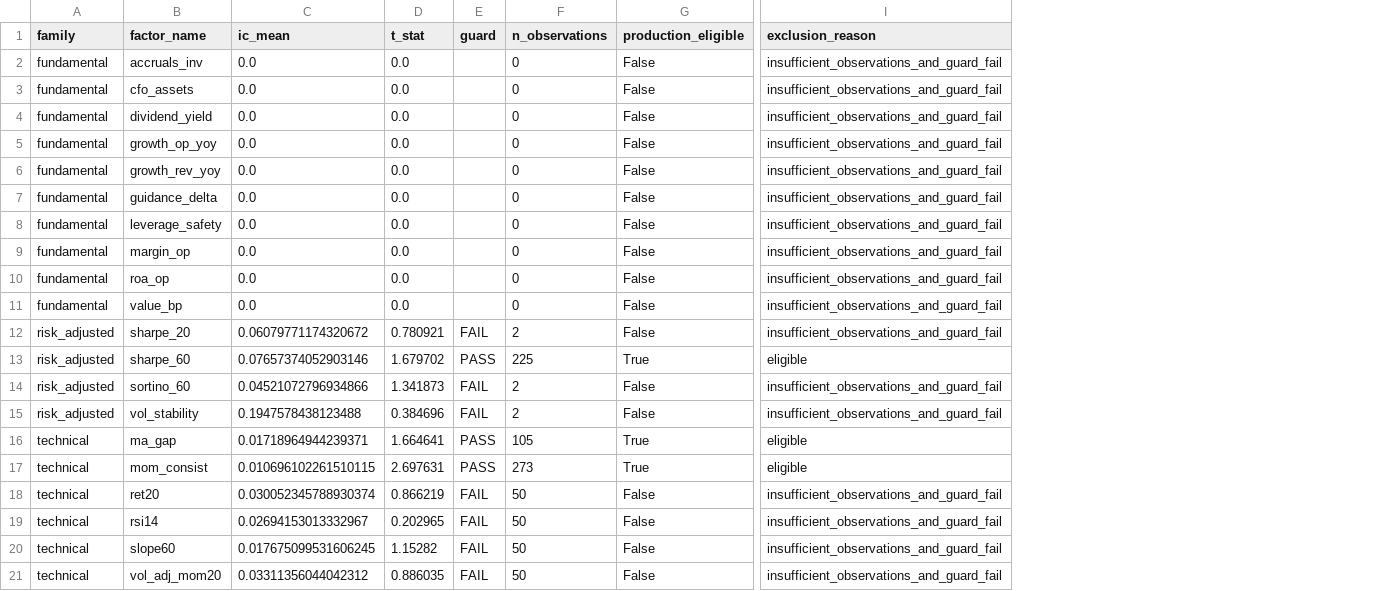
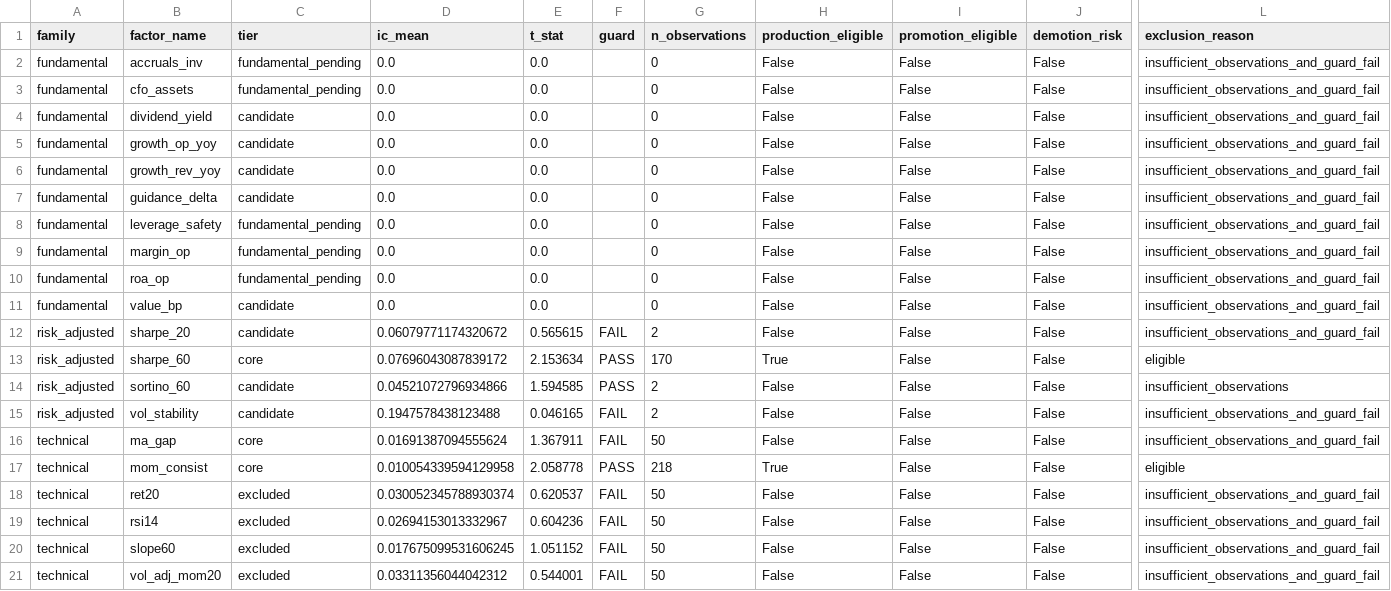
Before and after one commit to qq10086-jones/AIagent_project_260213, a CSV file: worker-quant/quant_trading/Project_optimized/reports/factor_registry_cleanup_candidates.csv, drawn as a sheet; only a part is shown, gaps mark what is left out; addresses are those after the commit; the diff covers the shown part only; the diff names each change by its address in the sheet, - before the commit and + after, or states it on an @@ line.

```diff
--- a/worker-quant/quant_trading/Project_optimized/reports/factor_registry_cleanup_candidates.csv
+++ b/worker-quant/quant_trading/Project_optimized/reports/factor_registry_cleanup_candidates.csv
+column C (tier), rows 2-21: fundamental_pending | fundamental_pending | candidate | candidate | candidate | candidate | fundamental_pending | fundamental_pending | fundamental_pending | candidate | candidate | core | candidate | candidate | core | core | excluded | excluded | excluded | excluded
+column I (promotion_eligible), rows 2-21: all False
+column J (demotion_risk), rows 2-21: all False
-E12 (t_stat): 0.780921
+E12 (t_stat): 0.565615
-D13 (ic_mean): 0.07657374052903146
+D13 (ic_mean): 0.07696043087839172
-E13 (t_stat): 1.679702
+E13 (t_stat): 2.153634
-G13 (n_observations): 225
+G13 (n_observations): 170
-E14 (t_stat): 1.341873
+E14 (t_stat): 1.594585
-F14 (guard): FAIL
+F14 (guard): PASS
-L14 (exclusion_reason): insufficient_observations_and_guard_fail
+L14 (exclusion_reason): insufficient_observations
-E15 (t_stat): 0.384696
+E15 (t_stat): 0.046165
-D16 (ic_mean): 0.01718964944239371
+D16 (ic_mean): 0.01691387094555624
-E16 (t_stat): 1.664641
+E16 (t_stat): 1.367911
-F16 (guard): PASS
+F16 (guard): FAIL
-G16 (n_observations): 105
+G16 (n_observations): 50
-H16 (production_eligible): True
+H16 (production_eligible): False
-L16 (exclusion_reason): eligible
+L16 (exclusion_reason): insufficient_observations_and_guard_fail
-D17 (ic_mean): 0.010696102261510115
+D17 (ic_mean): 0.010054339594129958
-E17 (t_stat): 2.697631
+E17 (t_stat): 2.058778
-G17 (n_observations): 273
+G17 (n_observations): 218
-E18 (t_stat): 0.866219
+E18 (t_stat): 0.620537
-E19 (t_stat): 0.202965
+E19 (t_stat): 0.604236
-E20 (t_stat): 1.15282
+E20 (t_stat): 1.051152
-E21 (t_stat): 0.886035
+E21 (t_stat): 0.544001
```
Also changed, not shown: 1 edited cell elsewhere in this file, worker-quant/quant_trading/Project_optimized/reports/factor_health_factors.csv, worker-quant/quant_trading/Project_optimized/reports/factor_health_families.csv, 52 other files.
